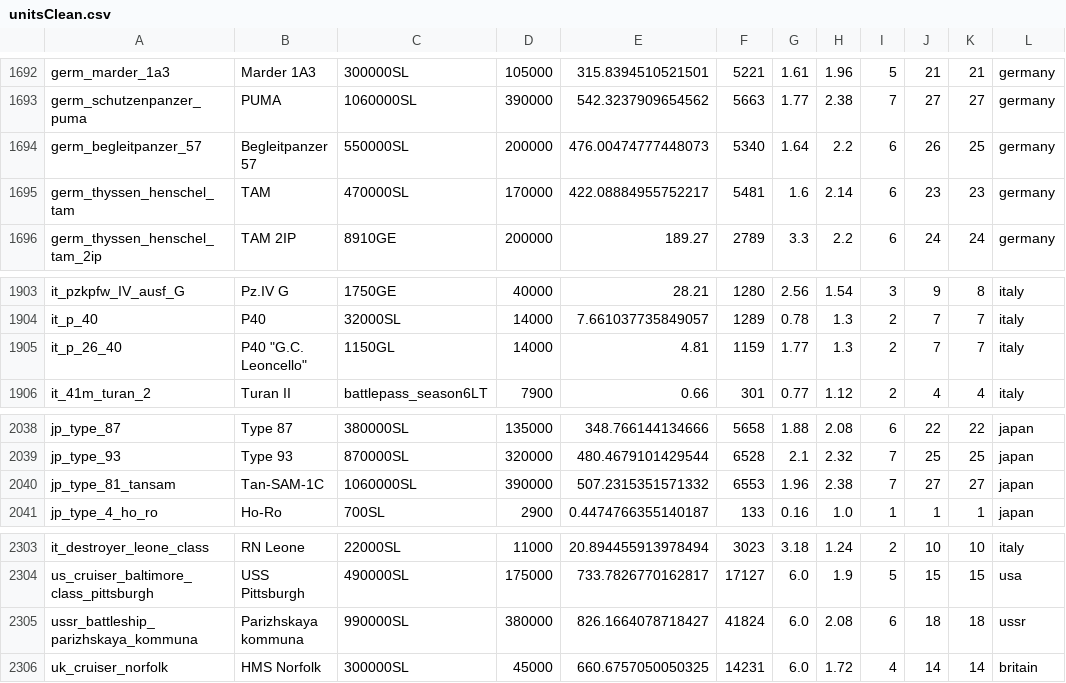
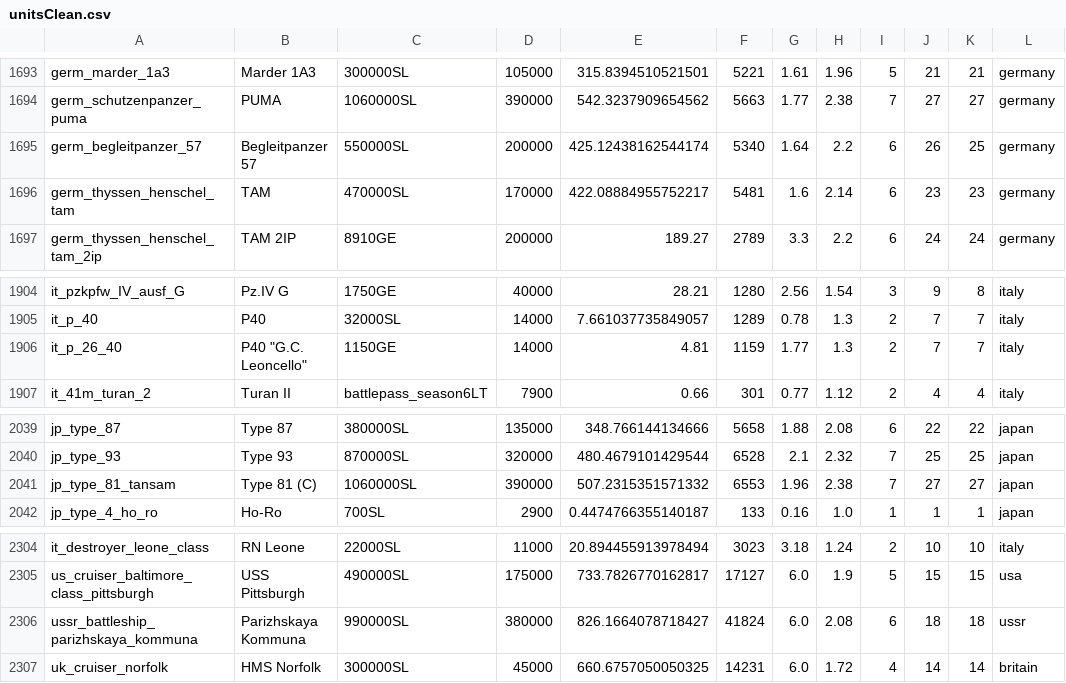
Before and after one commit to R11G/R11G.github.io, a CSV file: clicker/unitsClean.csv, drawn as a sheet; only a part is shown, gaps mark what is left out; addresses are those after the commit; the diff covers the shown part only; the diff names each change by its address in the sheet, - before the commit and + after, or states it on an @@ line.

```diff
--- a/clicker/unitsClean.csv
+++ b/clicker/unitsClean.csv
-E1695: 476.00474777448073
+E1695: 425.12438162544174
-C1906: 1150GL
+C1906: 1150GE
-B2041: Tan-SAM-1C
+B2041: Type 81 (C)
-B2306: Parizhskaya kommuna
+B2306: Parizhskaya Kommuna
```
Also changed, not shown: 5 added rows and 26 edited cells elsewhere in this file.
